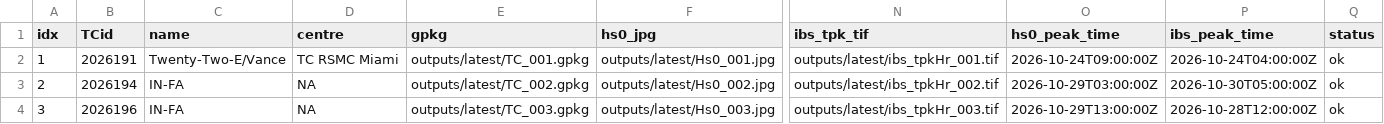
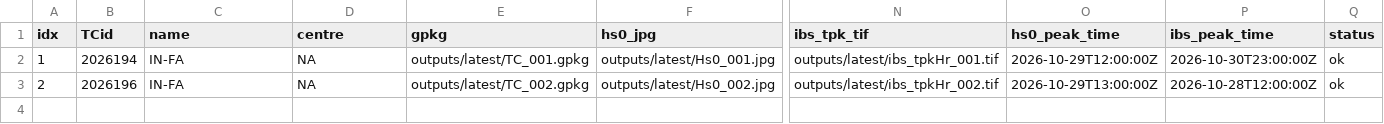
Before and after one commit to JulianOG/cyclone_ocean_waves, a CSV file: outputs/latest/index.csv, drawn as a sheet; only a part is shown, gaps mark what is left out; rows hold the shown columns only; the diff names each change by its address in the sheet, - before the commit and + after, or states it on an @@ line.

```diff
--- a/outputs/latest/index.csv
+++ b/outputs/latest/index.csv
-B2 (TCid): 2026191
+B2 (TCid): 2026194
-C2 (name): Twenty-Two-E/Vance
+C2 (name): IN-FA
-D2 (centre): TC RSMC Miami
+D2 (centre): NA
-O2 (hs0_peak_time): 2026-10-24T09:00:00Z
+O2 (hs0_peak_time): 2026-10-29T12:00:00Z
-P2 (ibs_peak_time): 2026-10-24T04:00:00Z
+P2 (ibs_peak_time): 2026-10-30T23:00:00Z
-B3 (TCid): 2026194
+B3 (TCid): 2026196
-O3 (hs0_peak_time): 2026-10-29T03:00:00Z
+O3 (hs0_peak_time): 2026-10-29T13:00:00Z
-P3 (ibs_peak_time): 2026-10-30T05:00:00Z
+P3 (ibs_peak_time): 2026-10-28T12:00:00Z
-row 4: 3 | 2026196 | IN-FA | NA | outputs/latest/TC_003.gpkg | outputs/latest/Hs0_003.jpg | outputs/latest/ibs_tpkHr_003.tif | 2026-10-29T13:00:00Z | 2026-10-28T12:00:00Z | ok
```
Also changed, not shown: 17 other files.
